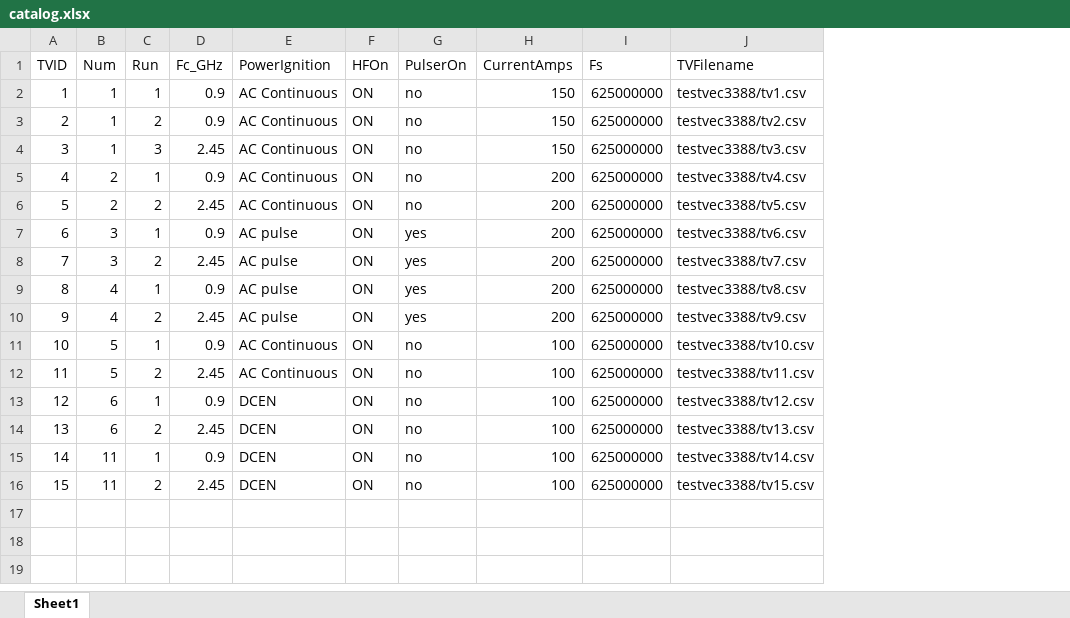
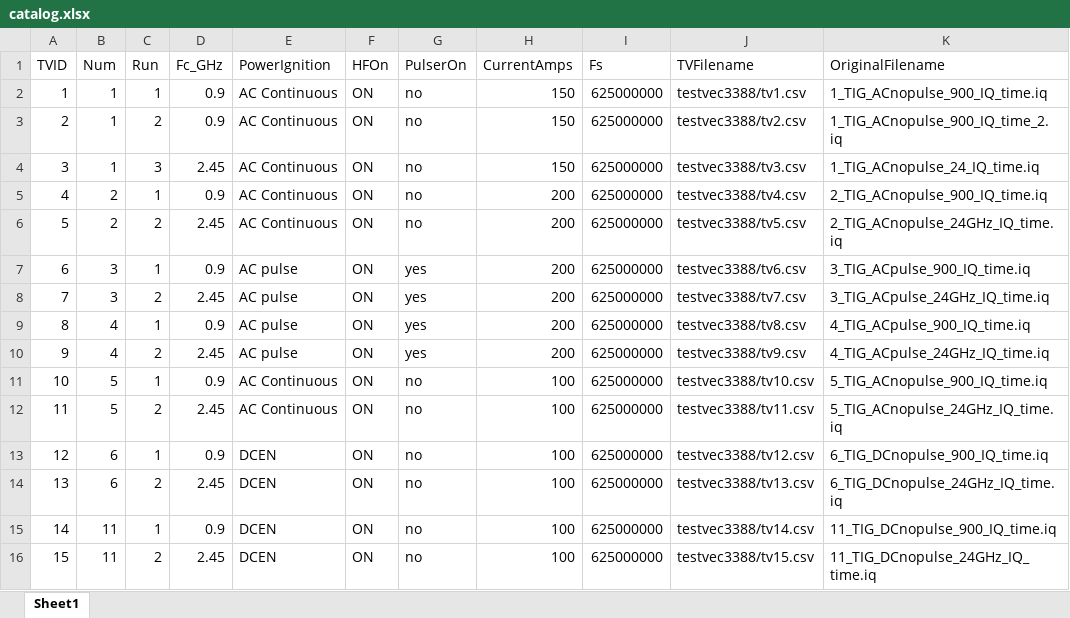
Before and after one commit to rcandell/p3388_tigwelding, an Excel workbook: testvec3388/catalog.xlsx, sheet Sheet1, drawn as a sheet; values as stored, in another font and other column widths than the file's, no borders; the diff names each change by its address in the sheet, - before the commit and + after, or states it on an @@ line.

```diff
--- a/testvec3388/catalog.xlsx (sheet Sheet1)
+++ b/testvec3388/catalog.xlsx (sheet Sheet1)
+column K (OriginalFilename), rows 2-16: 1_TIG_ACnopulse_900_IQ_time.iq | 1_TIG_ACnopulse_900_IQ_time_2.iq | 1_TIG_ACnopulse_24_IQ_time.iq | 2_TIG_ACnopulse_900_IQ_time.iq | 2_TIG_ACnopulse_24GHz_IQ_time.iq | 3_TIG_ACpulse_900_IQ_time.iq | 3_TIG_ACpulse_24GHz_IQ_time.iq | 4_TIG_ACpulse_900_IQ_time.iq | 4_TIG_ACpulse_24GHz_IQ_time.iq | 5_TIG_ACnopulse_900_IQ_time.iq | 5_TIG_ACnopulse_24GHz_IQ_time.iq | 6_TIG_DCnopulse_900_IQ_time.iq | 6_TIG_DCnopulse_24GHz_IQ_time.iq | 11_TIG_DCnopulse_900_IQ_time.iq | 11_TIG_DCnopulse_24GHz_IQ_time.iq
```
Also changed, not shown: MeasurementParameters.xlsx, 5 other files.
